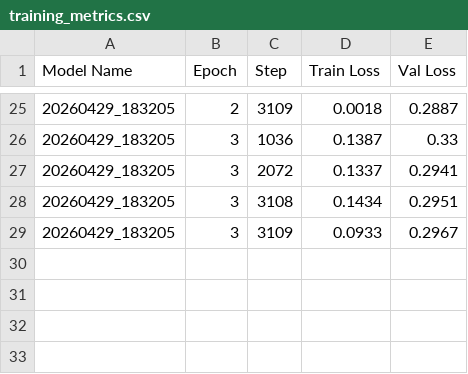
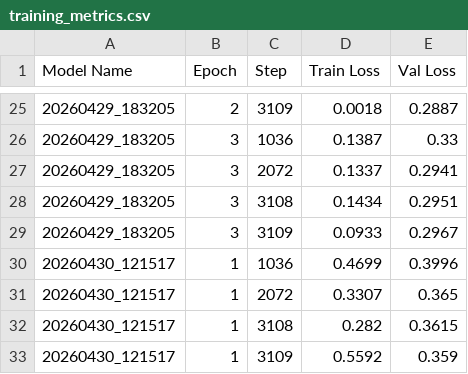
Before and after one commit to anthony-lamelas/sci_mc_pred, a CSV file: models/training_metrics.csv, drawn as a sheet; only a part is shown, gaps mark what is left out.

```diff
--- a/models/training_metrics.csv
+++ b/models/training_metrics.csv
@@ -29 +29,5 @@ Model Name,Epoch,Step,Train Loss,Val Loss
 20260429_183205,3,3109,0.0933,0.2967
+20260430_121517,1,1036,0.4699,0.3996
+20260430_121517,1,2072,0.3307,0.365
+20260430_121517,1,3108,0.282,0.3615
+20260430_121517,1,3109,0.5592,0.359
```
Also changed, not shown: 19 other files.
